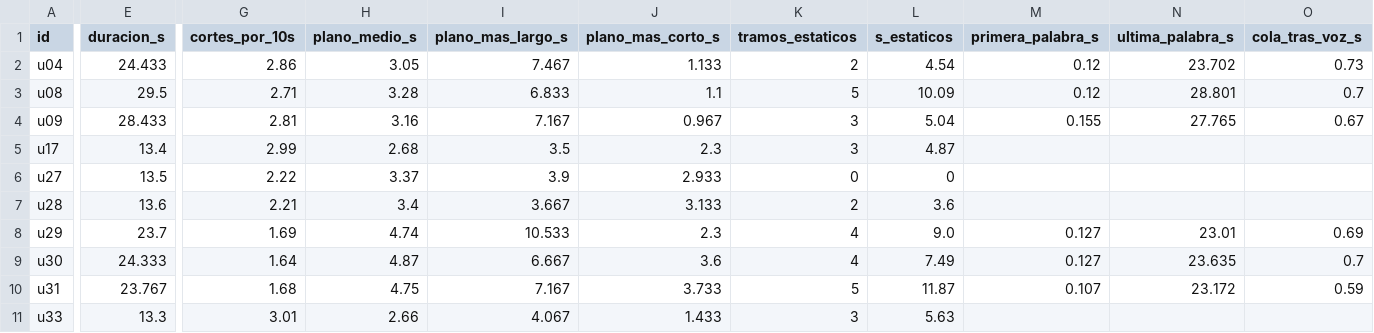
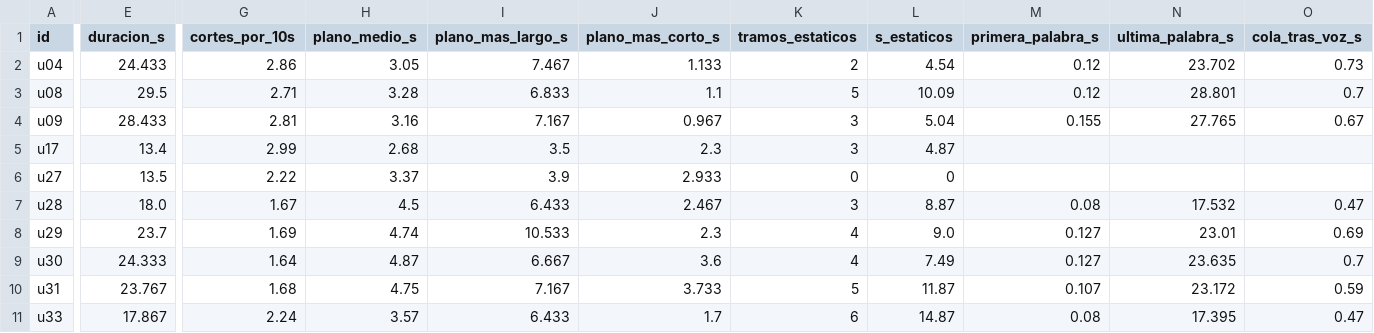
Before and after one commit to biellopez77-png/proteam.instagram, a CSV file: intel/aprendizaje/CARACTERISTICAS.csv, drawn as a sheet; only a part is shown, gaps mark what is left out; the diff covers the shown part only; the diff names each change by its address in the sheet, - before the commit and + after, or states it on an @@ line.

```diff
--- a/intel/aprendizaje/CARACTERISTICAS.csv
+++ b/intel/aprendizaje/CARACTERISTICAS.csv
-E7 (duracion_s): 13.6
+E7 (duracion_s): 18.0
-G7 (cortes_por_10s): 2.21
+G7 (cortes_por_10s): 1.67
-H7 (plano_medio_s): 3.4
+H7 (plano_medio_s): 4.5
-I7 (plano_mas_largo_s): 3.667
+I7 (plano_mas_largo_s): 6.433
-J7 (plano_mas_corto_s): 3.133
+J7 (plano_mas_corto_s): 2.467
-K7 (tramos_estaticos): 2
+K7 (tramos_estaticos): 3
-L7 (s_estaticos): 3.6
+L7 (s_estaticos): 8.87
-M7 (primera_palabra_s): (empty)
+M7 (primera_palabra_s): 0.08
-N7 (ultima_palabra_s): (empty)
+N7 (ultima_palabra_s): 17.532
-O7 (cola_tras_voz_s): (empty)
+O7 (cola_tras_voz_s): 0.47
-E11 (duracion_s): 13.3
+E11 (duracion_s): 17.867
-G11 (cortes_por_10s): 3.01
+G11 (cortes_por_10s): 2.24
-H11 (plano_medio_s): 2.66
+H11 (plano_medio_s): 3.57
-I11 (plano_mas_largo_s): 4.067
+I11 (plano_mas_largo_s): 6.433
-J11 (plano_mas_corto_s): 1.433
+J11 (plano_mas_corto_s): 1.7
-K11 (tramos_estaticos): 3
+K11 (tramos_estaticos): 6
-L11 (s_estaticos): 5.63
+L11 (s_estaticos): 14.87
-M11 (primera_palabra_s): (empty)
+M11 (primera_palabra_s): 0.08
-N11 (ultima_palabra_s): (empty)
+N11 (ultima_palabra_s): 17.395
-O11 (cola_tras_voz_s): (empty)
+O11 (cola_tras_voz_s): 0.47
```
Also changed, not shown: 6 edited cells elsewhere in this file, intel/INDEX.csv, 58 other files.
